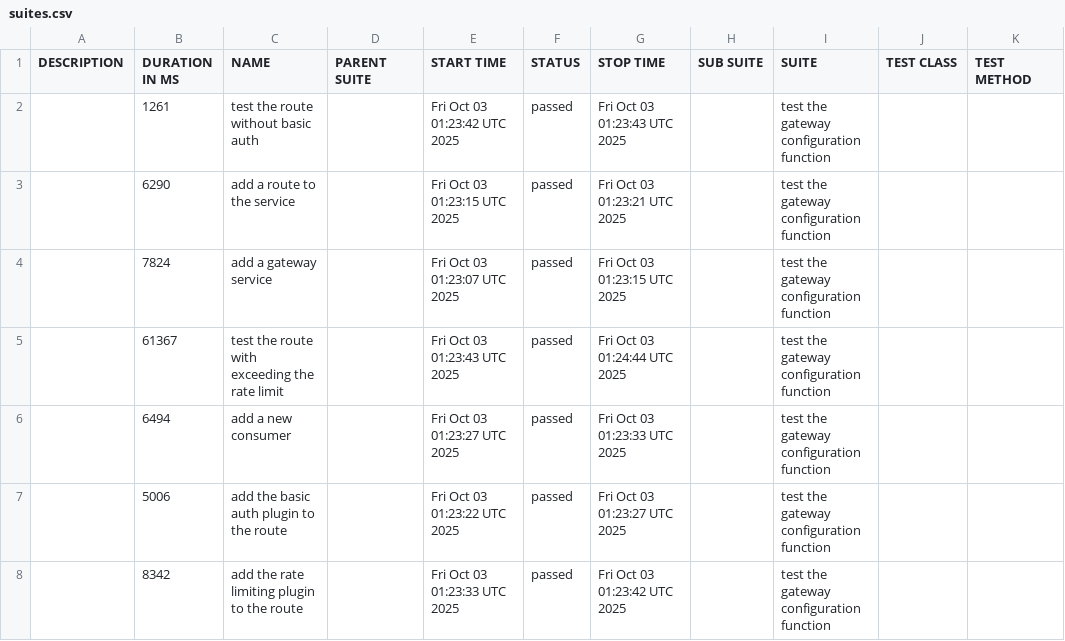
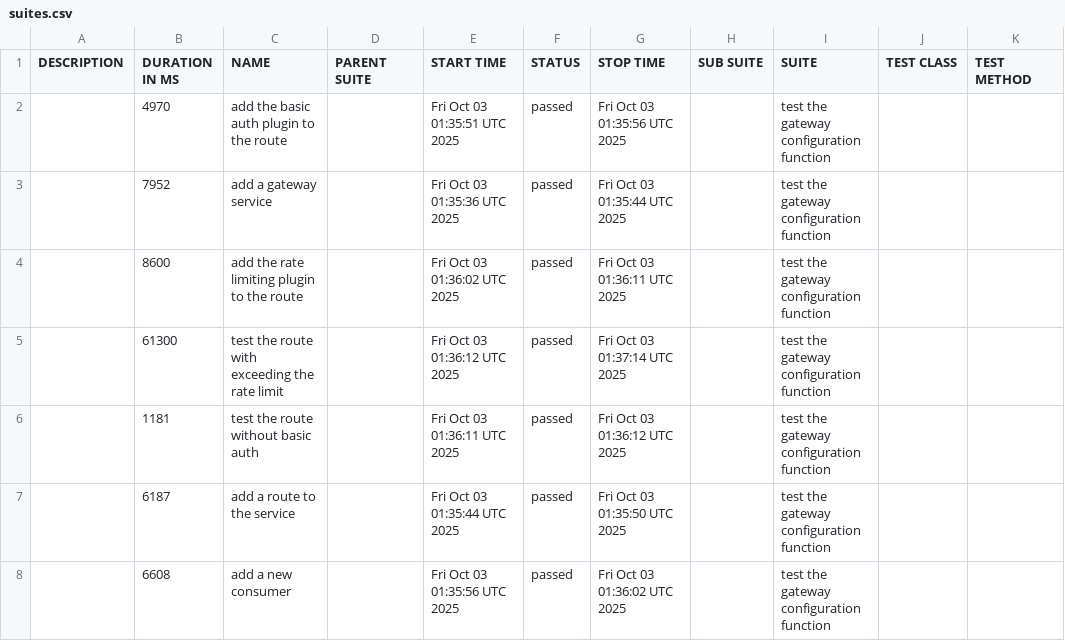
Before and after one commit to hailei-sh/kong-gtw-testing-project, a CSV file: data/suites.csv, drawn as a sheet.

```diff
--- a/data/suites.csv
+++ b/data/suites.csv
@@ -1,8 +1,8 @@
 "DESCRIPTION","DURATION IN MS","NAME","PARENT SUITE","START TIME","STATUS","STOP TIME","SUB SUITE","SUITE","TEST CLASS","TEST METHOD"
-"","1261","test the route without basic auth","","Fri Oct 03 01:23:42 UTC 2025","passed","Fri Oct 03 01:23:43 UTC 2025","","test the gateway configuration function","",""
-"","6290","add a route to the service","","Fri Oct 03 01:23:15 UTC 2025","passed","Fri Oct 03 01:23:21 UTC 2025","","test the gateway configuration function","",""
-"","7824","add a gateway service","","Fri Oct 03 01:23:07 UTC 2025","passed","Fri Oct 03 01:23:15 UTC 2025","","test the gateway configuration function","",""
-"","61367","test the route with exceeding the rate limit","","Fri Oct 03 01:23:43 UTC 2025","passed","Fri Oct 03 01:24:44 UTC 2025","","test the gateway configuration function","",""
-"","6494","add a new consumer","","Fri Oct 03 01:23:27 UTC 2025","passed","Fri Oct 03 01:23:33 UTC 2025","","test the gateway configuration function","",""
-"","5006","add the basic auth plugin to the route","","Fri Oct 03 01:23:22 UTC 2025","passed","Fri Oct 03 01:23:27 UTC 2025","","test the gateway configuration function","",""
-"","8342","add the rate limiting plugin to the route","","Fri Oct 03 01:23:33 UTC 2025","passed","Fri Oct 03 01:23:42 UTC 2025","","test the gateway configuration function","",""
+"","4970","add the basic auth plugin to the route","","Fri Oct 03 01:35:51 UTC 2025","passed","Fri Oct 03 01:35:56 UTC 2025","","test the gateway configuration function","",""
+"","7952","add a gateway service","","Fri Oct 03 01:35:36 UTC 2025","passed","Fri Oct 03 01:35:44 UTC 2025","","test the gateway configuration function","",""
+"","8600","add the rate limiting plugin to the route","","Fri Oct 03 01:36:02 UTC 2025","passed","Fri Oct 03 01:36:11 UTC 2025","","test the gateway configuration function","",""
+"","61300","test the route with exceeding the rate limit","","Fri Oct 03 01:36:12 UTC 2025","passed","Fri Oct 03 01:37:14 UTC 2025","","test the gateway configuration function","",""
+"","1181","test the route without basic auth","","Fri Oct 03 01:36:11 UTC 2025","passed","Fri Oct 03 01:36:12 UTC 2025","","test the gateway configuration function","",""
+"","6187","add a route to the service","","Fri Oct 03 01:35:44 UTC 2025","passed","Fri Oct 03 01:35:50 UTC 2025","","test the gateway configuration function","",""
+"","6608","add a new consumer","","Fri Oct 03 01:35:56 UTC 2025","passed","Fri Oct 03 01:36:02 UTC 2025","","test the gateway configuration function","",""
```
Also changed, not shown: 22 other files.
